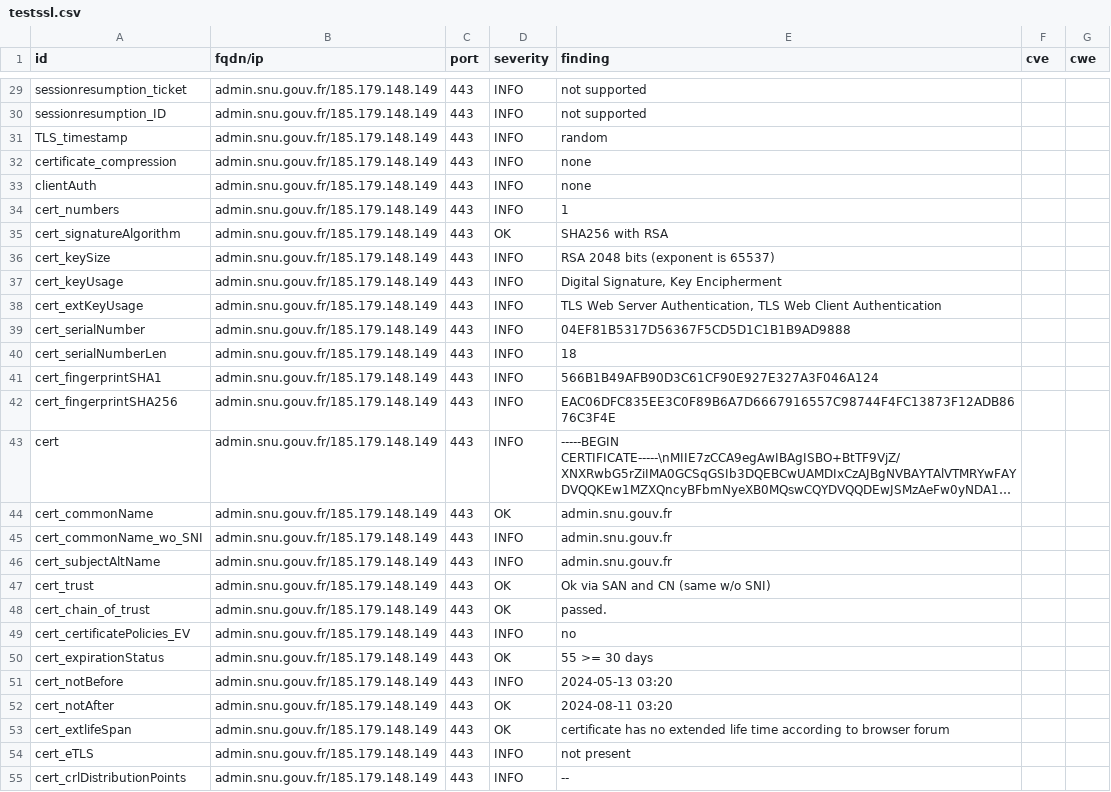
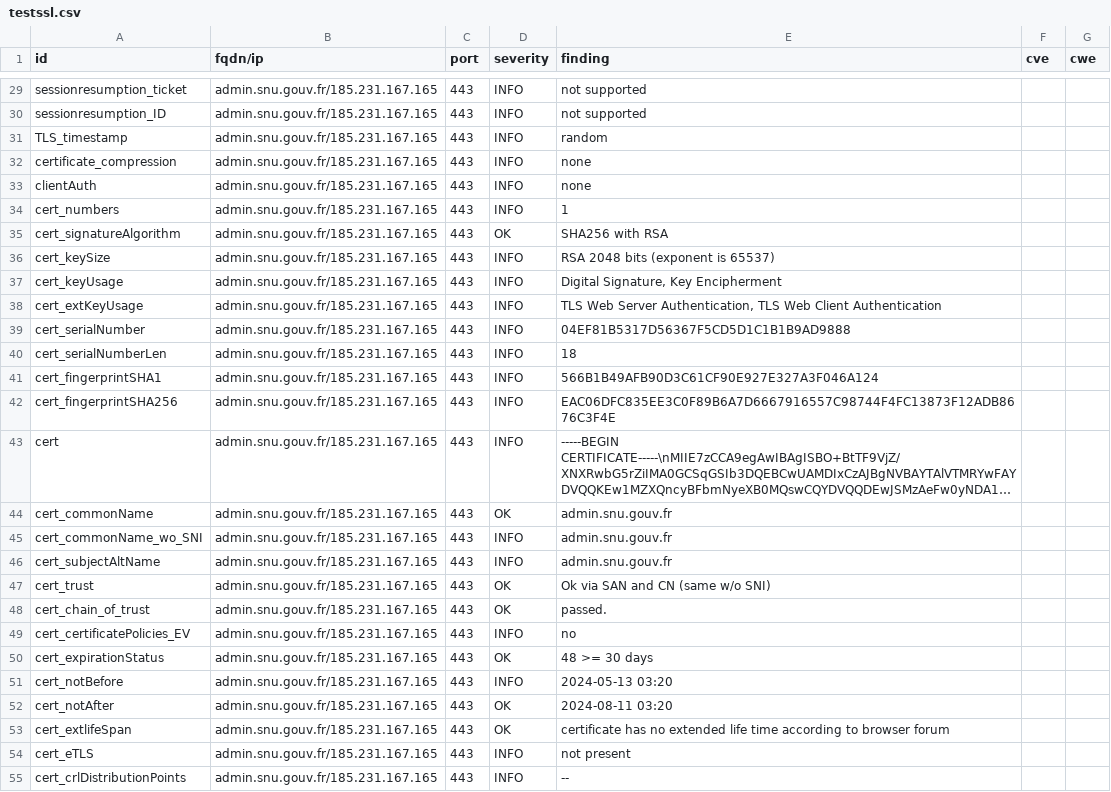
Before and after one commit to julienracine/dashlord, a CSV file: results/aHR0cHM6Ly9hZG1pbi5zbnUuZ291di5mcg==/testssl.csv, drawn as a sheet; only a part is shown, gaps mark what is left out; long unchanged cells end in …; the diff covers the shown part only; the diff names each change by its address in the sheet, - before the commit and + after, or states it on an @@ line.

Commit message:
update: https://admin.snu.gouv.fr

```diff
--- a/results/aHR0cHM6Ly9hZG1pbi5zbnUuZ291di5mcg==/testssl.csv
+++ b/results/aHR0cHM6Ly9hZG1pbi5zbnUuZ291di5mcg==/testssl.csv
-B29:B55 (fqdn/ip): admin.snu.gouv.fr/185.179.148.149
+B29:B55 (fqdn/ip): admin.snu.gouv.fr/185.231.167.165
-E50 (finding): 55 >= 30 days
+E50 (finding): 48 >= 30 days
```
Also changed, not shown: 125 edited cells elsewhere in this file, 13 other files.
